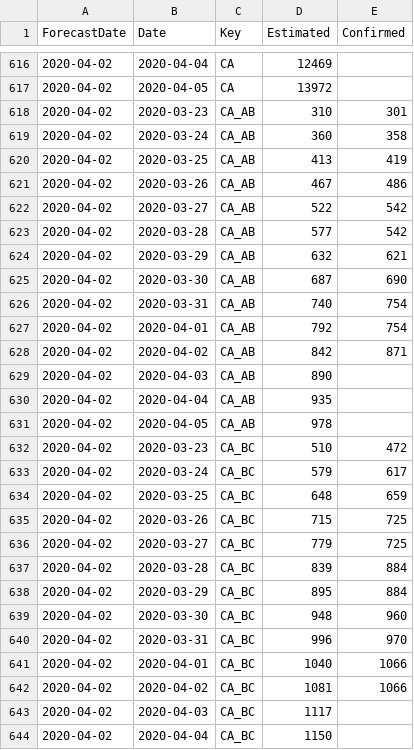
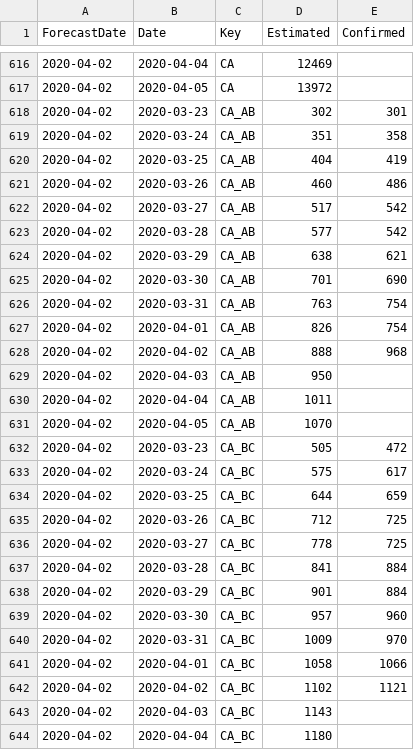
Before and after one commit to sfrias/data, a CSV file: data_forecast.csv, drawn as a sheet; only a part is shown, gaps mark what is left out; the diff covers the shown part only.

```diff
--- a/data_forecast.csv
+++ b/data_forecast.csv
@@ -617,28 +617,28 @@ ForecastDate,Date,Key,Estimated,Confirmed
 2020-04-02,2020-04-05,CA,13972,
-2020-04-02,2020-03-23,CA_AB,310,301
-2020-04-02,2020-03-24,CA_AB,360,358
-2020-04-02,2020-03-25,CA_AB,413,419
-2020-04-02,2020-03-26,CA_AB,467,486
-2020-04-02,2020-03-27,CA_AB,522,542
+2020-04-02,2020-03-23,CA_AB,302,301
+2020-04-02,2020-03-24,CA_AB,351,358
+2020-04-02,2020-03-25,CA_AB,404,419
+2020-04-02,2020-03-26,CA_AB,460,486
+2020-04-02,2020-03-27,CA_AB,517,542
 2020-04-02,2020-03-28,CA_AB,577,542
-2020-04-02,2020-03-29,CA_AB,632,621
-2020-04-02,2020-03-30,CA_AB,687,690
-2020-04-02,2020-03-31,CA_AB,740,754
-2020-04-02,2020-04-01,CA_AB,792,754
-2020-04-02,2020-04-02,CA_AB,842,871
-2020-04-02,2020-04-03,CA_AB,890,
-2020-04-02,2020-04-04,CA_AB,935,
-2020-04-02,2020-04-05,CA_AB,978,
-2020-04-02,2020-03-23,CA_BC,510,472
-2020-04-02,2020-03-24,CA_BC,579,617
-2020-04-02,2020-03-25,CA_BC,648,659
-2020-04-02,2020-03-26,CA_BC,715,725
-2020-04-02,2020-03-27,CA_BC,779,725
-2020-04-02,2020-03-28,CA_BC,839,884
-2020-04-02,2020-03-29,CA_BC,895,884
-2020-04-02,2020-03-30,CA_BC,948,960
-2020-04-02,2020-03-31,CA_BC,996,970
-2020-04-02,2020-04-01,CA_BC,1040,1066
-2020-04-02,2020-04-02,CA_BC,1081,1066
-2020-04-02,2020-04-03,CA_BC,1117,
-2020-04-02,2020-04-04,CA_BC,1150,
+2020-04-02,2020-03-29,CA_AB,638,621
+2020-04-02,2020-03-30,CA_AB,701,690
+2020-04-02,2020-03-31,CA_AB,763,754
+2020-04-02,2020-04-01,CA_AB,826,754
+2020-04-02,2020-04-02,CA_AB,888,968
+2020-04-02,2020-04-03,CA_AB,950,
+2020-04-02,2020-04-04,CA_AB,1011,
+2020-04-02,2020-04-05,CA_AB,1070,
+2020-04-02,2020-03-23,CA_BC,505,472
+2020-04-02,2020-03-24,CA_BC,575,617
+2020-04-02,2020-03-25,CA_BC,644,659
+2020-04-02,2020-03-26,CA_BC,712,725
+2020-04-02,2020-03-27,CA_BC,778,725
+2020-04-02,2020-03-28,CA_BC,841,884
+2020-04-02,2020-03-29,CA_BC,901,884
+2020-04-02,2020-03-30,CA_BC,957,960
+2020-04-02,2020-03-31,CA_BC,1009,970
+2020-04-02,2020-04-01,CA_BC,1058,1066
+2020-04-02,2020-04-02,CA_BC,1102,1121
+2020-04-02,2020-04-03,CA_BC,1143,
+2020-04-02,2020-04-04,CA_BC,1180,
```
Also changed, not shown: 55 edited cells elsewhere in this file, data_categories.csv, data_latest.csv, 35 other files.
